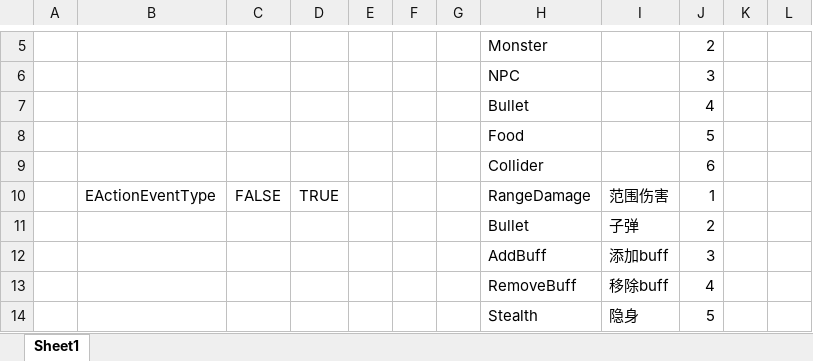
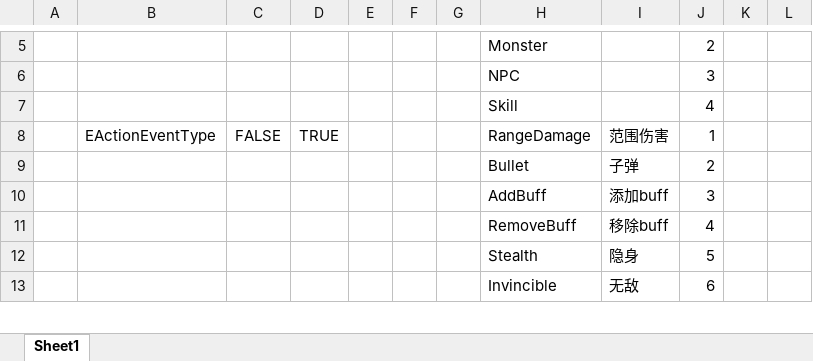
Before and after one commit to FortuneCat0v0/Zero, an Excel workbook: Unity/Assets/Config/Excel/__enums__.xlsx, sheet Sheet1, drawn as a sheet; only a part is shown, gaps mark what is left out; the shorter side is filled out with more unchanged rows; values as stored, in another font and other column widths than the file's, no borders; the diff names each change by its address in the sheet, - before the commit and + after, or states it on an @@ line.

```diff
--- a/Unity/Assets/Config/Excel/__enums__.xlsx (sheet Sheet1)
+++ b/Unity/Assets/Config/Excel/__enums__.xlsx (sheet Sheet1)
-H7: Bullet
+H7: Skill
-row 8:  |  |  |  |  |  |  | Food |  | 5
-row 9:  |  |  |  |  |  |  | Collider |  | 6
```
Also changed, not shown: Unity/Assets/Config/Excel/EffectConfig.xlsx, Unity/Assets/Config/Excel/SkillConfig.xlsx, 21 other files.
